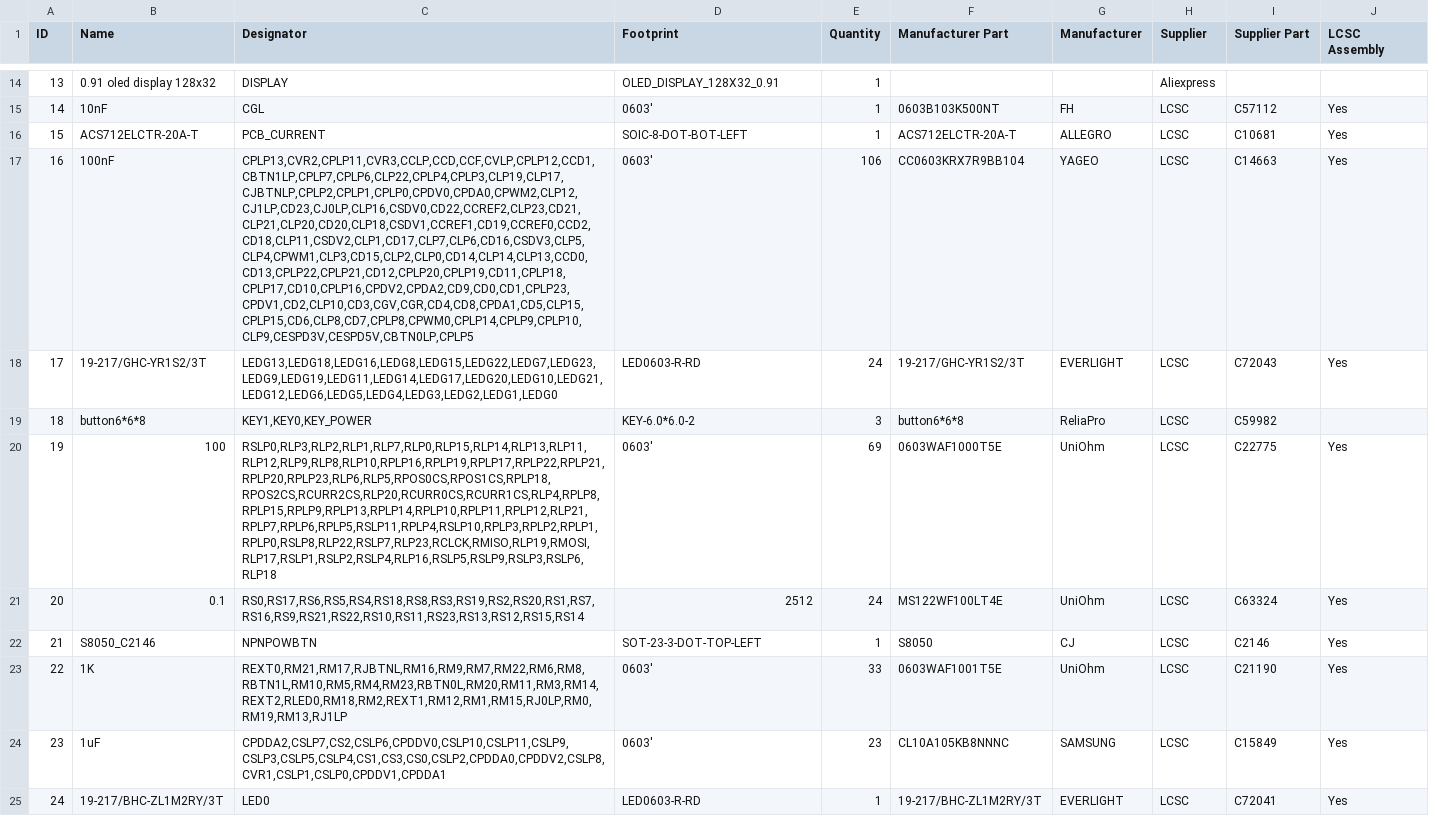
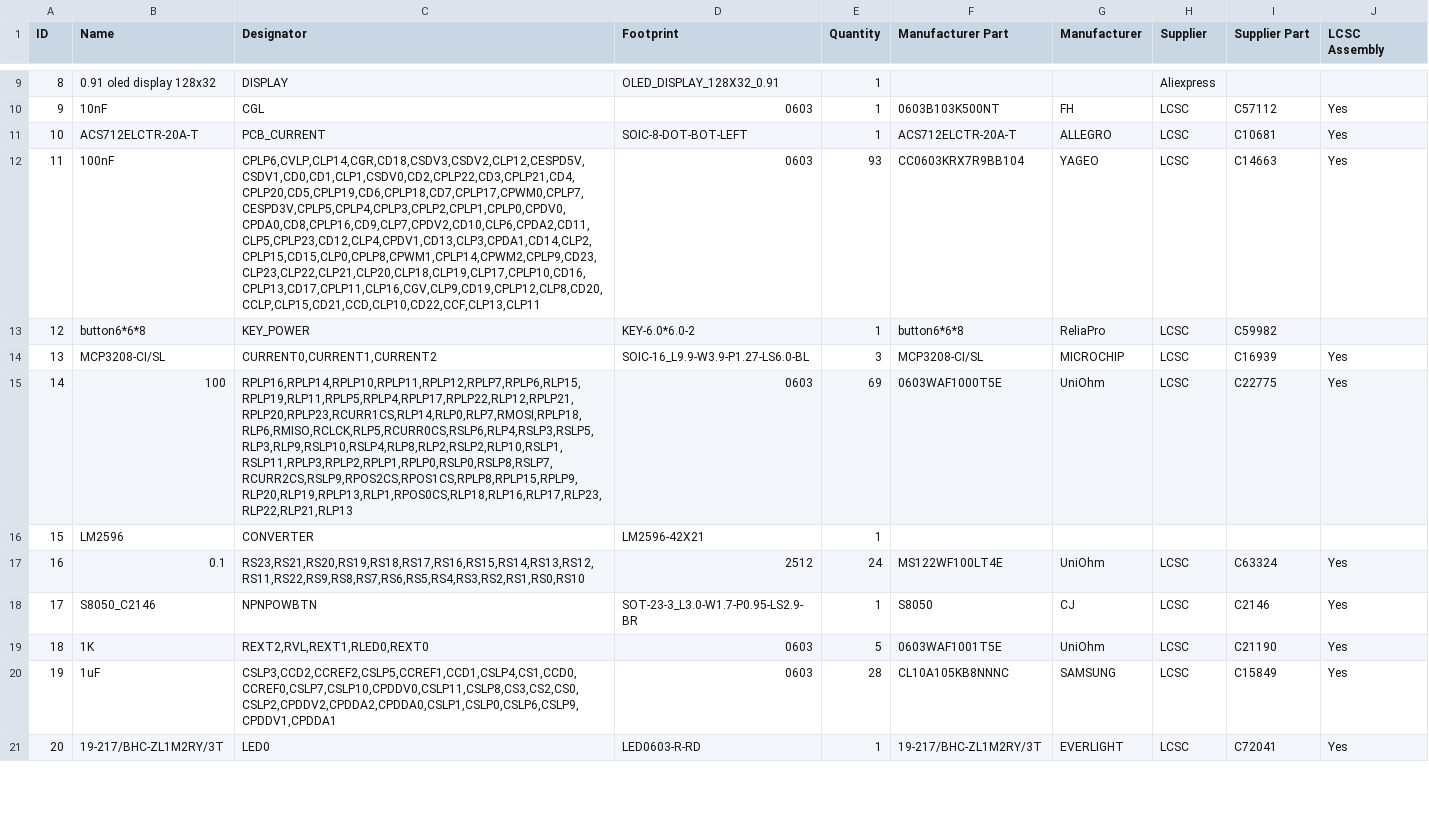
Before and after one commit to csiz/hextech-mecha-hand, a CSV file: 24driver/PCB/BOM_Hextech 24 DC Driver.csv, drawn as a sheet; only a part is shown, gaps mark what is left out; removed rows and columns are numbered as before the commit, all else as after; the diff covers the shown part only; the diff names each change by its address in the sheet, - before the commit and + after, or states it on an @@ line.

```diff
--- a/24driver/PCB/BOM_Hextech 24 DC Driver.csv
+++ b/24driver/PCB/BOM_Hextech 24 DC Driver.csv
@@ column A (ID) renumbered from row 2 down @@
-D10 (Footprint): 0603'
+D10 (Footprint): 0603
-C12 (Designator): CPLP13,CVR2,CPLP11,CVR3,CCLP,CCD,CCF,CVLP,CPLP12,CCD1,CBTN1LP,CPLP7,CPLP6,CLP22,CPLP4,CPLP3,CLP19,CLP17,CJBTNLP,CPLP2,CPLP1,CPLP0,CPDV0,CPDA0,CPWM2,CLP12,CJ1LP,CD23,CJ0LP,CLP16,CSDV0,CD22,CCREF2,CLP23,CD21,CLP21,CLP20,CD20,CLP18,CSDV1,CCREF1,CD19,CCREF0,CCD2,CD18,CLP11,CSDV2,CLP1,CD17,CLP7,CLP6,CD16,CSDV3,CLP5,CLP4,CPWM1,CLP3,CD15,CLP2,CLP0,CD14,CLP14,CLP13,CCD0,CD13,CPLP22,CPLP21,CD12,CPLP20,CPLP19,CD11,CPLP18,CPLP17,CD10,CPLP16,CPDV2,CPDA2,CD9,CD0,CD1,CPLP23,CPDV1,CD2,CLP10,CD3,CGV,CGR,CD4,CD8,CPDA1,CD5,CLP15,CPLP15,CD6,CLP8,CD7,CPLP8,CPWM0,CPLP14,CPLP9,CPLP10,CLP9,CESPD3V,CESPD5V,CBTN0LP,CPLP5
+C12 (Designator): CPLP6,CVLP,CLP14,CGR,CD18,CSDV3,CSDV2,CLP12,CESPD5V,CSDV1,CD0,CD1,CLP1,CSDV0,CD2,CPLP22,CD3,CPLP21,CD4,CPLP20,CD5,CPLP19,CD6,CPLP18,CD7,CPLP17,CPWM0,CPLP7,CESPD3V,CPLP5,CPLP4,CPLP3,CPLP2,CPLP1,CPLP0,CPDV0,CPDA0,CD8,CPLP16,CD9,CLP7,CPDV2,CD10,CLP6,CPDA2,CD11,CLP5,CPLP23,CD12,CLP4,CPDV1,CD13,CLP3,CPDA1,CD14,CLP2,CPLP15,CD15,CLP0,CPLP8,CPWM1,CPLP14,CPWM2,CPLP9,CD23,CLP23,CLP22,CLP21,CLP20,CLP18,CLP19,CLP17,CPLP10,CD16,CPLP13,CD17,CPLP11,CLP16,CGV,CLP9,CD19,CPLP12,CLP8,CD20,CCLP,CLP15,CD21,CCD,CLP10,CD22,CCF,CLP13,CLP11
-D12 (Footprint): 0603'
+D12 (Footprint): 0603
-E12 (Quantity): 106
+E12 (Quantity): 93
-row 18: 17 | 19-217/GHC-YR1S2/3T | LEDG13,LEDG18,LEDG16,LEDG8,LEDG15,LEDG22,LEDG7,LEDG23,LEDG9,LEDG19,LEDG11,LEDG14,LEDG17,LEDG20,LEDG10,LEDG21,LEDG12,LEDG6,LEDG5,LEDG4,LEDG3,LEDG2,LEDG1,LEDG0 | LED0603-R-RD | 24 | 19-217/GHC-YR1S2/3T | EVERLIGHT | LCSC | C72043 | Yes
-C13 (Designator): KEY1,KEY0,KEY_POWER
+C13 (Designator): KEY_POWER
-E13 (Quantity): 3
+E13 (Quantity): 1
+row 14: 13 | MCP3208-CI/SL | CURRENT0,CURRENT1,CURRENT2 | SOIC-16_L9.9-W3.9-P1.27-LS6.0-BL | 3 | MCP3208-CI/SL | MICROCHIP | LCSC | C16939 | Yes
-C15 (Designator): RSLP0,RLP3,RLP2,RLP1,RLP7,RLP0,RLP15,RLP14,RLP13,RLP11,RLP12,RLP9,RLP8,RLP10,RPLP16,RPLP19,RPLP17,RPLP22,RPLP21,RPLP20,RPLP23,RLP6,RLP5,RPOS0CS,RPOS1CS,RPLP18,RPOS2CS,RCURR2CS,RLP20,RCURR0CS,RCURR1CS,RLP4,RPLP8,RPLP15,RPLP9,RPLP13,RPLP14,RPLP10,RPLP11,RPLP12,RLP21,RPLP7,RPLP6,RPLP5,RSLP11,RPLP4,RSLP10,RPLP3,RPLP2,RPLP1,RPLP0,RSLP8,RLP22,RSLP7,RLP23,RCLCK,RMISO,RLP19,RMOSI,RLP17,RSLP1,RSLP2,RSLP4,RLP16,RSLP5,RSLP9,RSLP3,RSLP6,RLP18
+C15 (Designator): RPLP16,RPLP14,RPLP10,RPLP11,RPLP12,RPLP7,RPLP6,RLP15,RPLP19,RLP11,RPLP5,RPLP4,RPLP17,RPLP22,RLP12,RPLP21,RPLP20,RPLP23,RCURR1CS,RLP14,RLP0,RLP7,RMOSI,RPLP18,RLP6,RMISO,RCLCK,RLP5,RCURR0CS,RSLP6,RLP4,RSLP3,RSLP5,RLP3,RLP9,RSLP10,RSLP4,RLP8,RLP2,RSLP2,RLP10,RSLP1,RSLP11,RPLP3,RPLP2,RPLP1,RPLP0,RSLP0,RSLP8,RSLP7,RCURR2CS,RSLP9,RPOS2CS,RPOS1CS,RPLP8,RPLP15,RPLP9,RLP20,RLP19,RPLP13,RLP1,RPOS0CS,RLP18,RLP16,RLP17,RLP23,RLP22,RLP21,RLP13
-D15 (Footprint): 0603'
+D15 (Footprint): 0603
+row 16: 15 | LM2596 | CONVERTER | LM2596-42X21 | 1
-C17 (Designator): RS0,RS17,RS6,RS5,RS4,RS18,RS8,RS3,RS19,RS2,RS20,RS1,RS7,RS16,RS9,RS21,RS22,RS10,RS11,RS23,RS13,RS12,RS15,RS14
+C17 (Designator): RS23,RS21,RS20,RS19,RS18,RS17,RS16,RS15,RS14,RS13,RS12,RS11,RS22,RS9,RS8,RS7,RS6,RS5,RS4,RS3,RS2,RS1,RS0,RS10
-D18 (Footprint): SOT-23-3-DOT-TOP-LEFT
+D18 (Footprint): SOT-23-3_L3.0-W1.7-P0.95-LS2.9-BR
-C19 (Designator): REXT0,RM21,RM17,RJBTNL,RM16,RM9,RM7,RM22,RM6,RM8,RBTN1L,RM10,RM5,RM4,RM23,RBTN0L,RM20,RM11,RM3,RM14,REXT2,RLED0,RM18,RM2,REXT1,RM12,RM1,RM15,RJ0LP,RM0,RM19,RM13,RJ1LP
+C19 (Designator): REXT2,RVL,REXT1,RLED0,REXT0
-D19:D20 (Footprint): 0603'
+D19:D20 (Footprint): 0603
-E19 (Quantity): 33
+E19 (Quantity): 5
-C20 (Designator): CPDDA2,CSLP7,CS2,CSLP6,CPDDV0,CSLP10,CSLP11,CSLP9,CSLP3,CSLP5,CSLP4,CS1,CS3,CS0,CSLP2,CPDDA0,CPDDV2,CSLP8,CVR1,CSLP1,CSLP0,CPDDV1,CPDDA1
+C20 (Designator): CSLP3,CCD2,CCREF2,CSLP5,CCREF1,CCD1,CSLP4,CS1,CCD0,CCREF0,CSLP7,CSLP10,CPDDV0,CSLP11,CSLP8,CS3,CS2,CS0,CSLP2,CPDDV2,CPDDA2,CPDDA0,CSLP1,CSLP0,CSLP6,CSLP9,CPDDV1,CPDDA1
-E20 (Quantity): 23
+E20 (Quantity): 28
```
Also changed, not shown: 2 added rows, 9 removed rows and 24 edited cells elsewhere in this file, 24driver/PCB/PickAndPlace_24 Channel PCB.csv, 6 other files.
